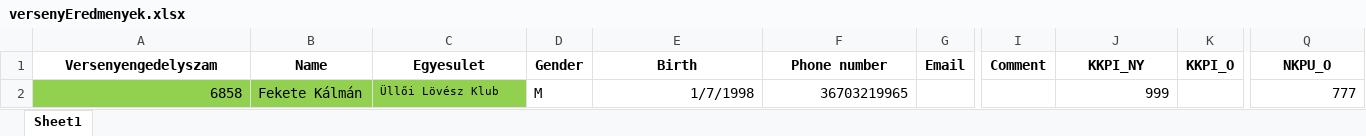
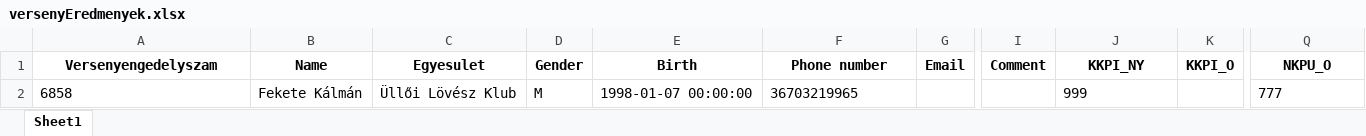
Before and after one commit to SwarzKalman/Ullo_loter, an Excel workbook: database/versenyEredmenyek.xlsx, sheet Sheet1, drawn as a sheet; only a part is shown, gaps mark what is left out; values as stored, in another font and other column widths than the file's, no borders; the diff names each change by its address in the sheet, - before the commit and + after, or states it on an @@ line.

```diff
--- a/database/versenyEredmenyek.xlsx (sheet Sheet1)
+++ b/database/versenyEredmenyek.xlsx (sheet Sheet1)
-A2:C2 fill: #92D050
+A2:C2 fill: none
-A2 alignment: right
+A2 alignment: left
@@ C2 text size: larger @@
-E2 (Birth): 1/7/1998
+E2 (Birth): 1998-01-07 00:00:00
-F2 alignment: right
+F2 alignment: left
-J2 alignment: right
+J2 alignment: left
-Q2 alignment: right
+Q2 alignment: left
```
Also changed, not shown: database/userDB.xlsx, database/versenyekDB.xlsx, 2 other files.
